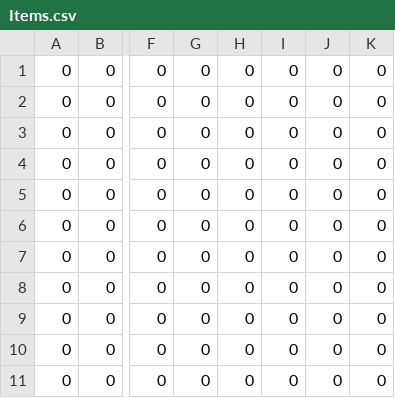
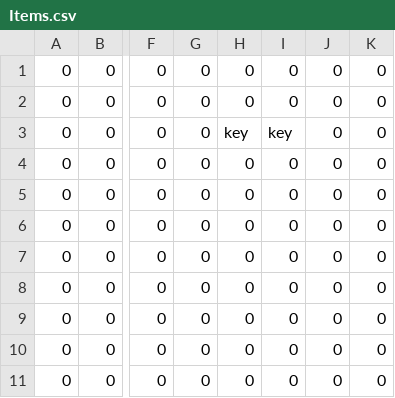
Before and after one commit to JishLong/NES-Game-Remaster, a CSV file: Sprint0/Levels/Level1/Room2/Items.csv, drawn as a sheet; only a part is shown, gaps mark what is left out; the diff names each change by its address in the sheet, - before the commit and + after, or states it on an @@ line.

```diff
--- a/Sprint0/Levels/Level1/Room2/Items.csv
+++ b/Sprint0/Levels/Level1/Room2/Items.csv
-H3: 0
+H3: key
-I3: 0
+I3: key
```
Also changed, not shown: 18 other files.
